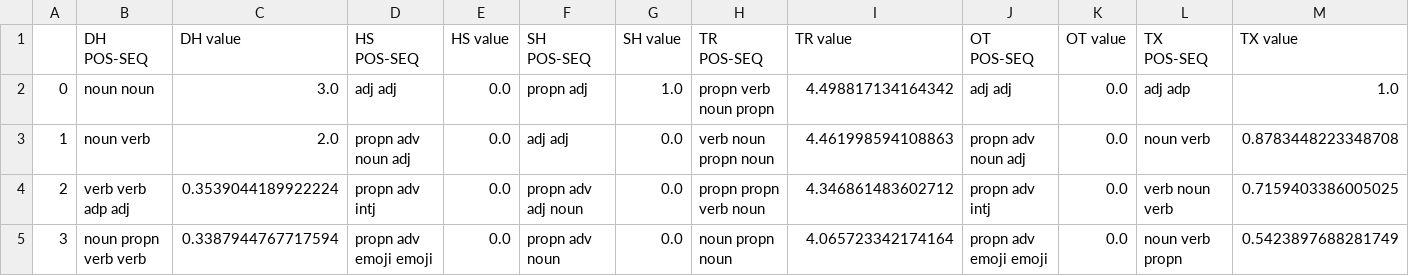
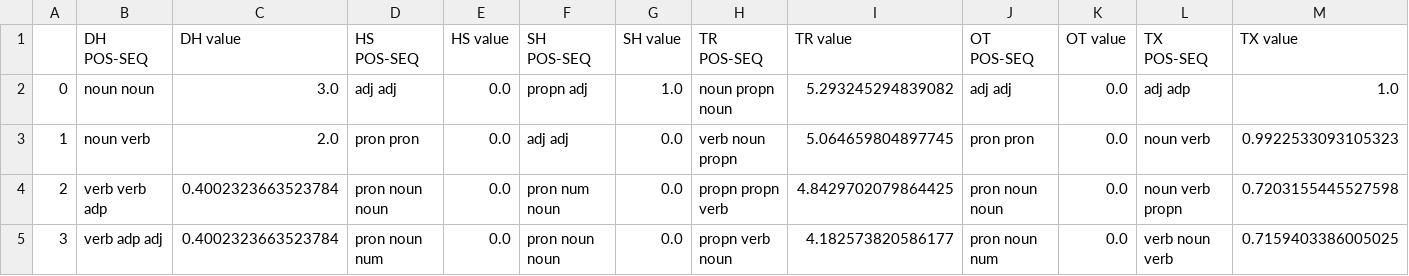
Before and after one commit to feebeef/Twitch-Chat-Log-Toxicity-Analysis, a CSV file: TFIDF-SCORES/0_FOR_ANALYSIS_RESULTS/TOP_POS_TFIDF_pew0.csv, drawn as a sheet; only a part is shown; the diff covers the shown part only.

```diff
--- a/TFIDF-SCORES/0_FOR_ANALYSIS_RESULTS/TOP_POS_TFIDF_pew0.csv
+++ b/TFIDF-SCORES/0_FOR_ANALYSIS_RESULTS/TOP_POS_TFIDF_pew0.csv
@@ -1,5 +1,5 @@
 ,DH POS-SEQ,DH value,HS POS-SEQ,HS value,SH POS-SEQ,SH value,TR POS-SEQ,TR value,OT POS-SEQ,OT value,TX POS-SEQ,TX value
-0,noun noun,3.0,adj adj,0.0,propn adj,1.0,propn verb noun propn,4.498817134164342,adj adj,0.0,adj adp,1.0
-1,noun verb,2.0,propn adv noun adj,0.0,adj adj,0.0,verb noun propn noun,4.461998594108863,propn adv noun adj,0.0,noun verb,0.8783448223348708
-2,verb verb adp adj,0.3539044189922224,propn adv intj,0.0,propn adv adj noun,0.0,propn propn verb noun,4.346861483602712,propn adv intj,0.0,verb noun verb,0.7159403386005025
-3,noun propn verb verb,0.3387944767717594,propn adv emoji emoji,0.0,propn adv noun,0.0,noun propn noun,4.065723342174164,propn adv emoji emoji,0.0,noun verb propn,0.5423897688281749
+0,noun noun,3.0,adj adj,0.0,propn adj,1.0,noun propn noun,5.293245294839082,adj adj,0.0,adj adp,1.0
+1,noun verb,2.0,pron pron,0.0,adj adj,0.0,verb noun propn,5.064659804897745,pron pron,0.0,noun verb,0.9922533093105323
+2,verb verb adp,0.4002323663523784,pron noun noun,0.0,pron num noun,0.0,propn propn verb,4.8429702079864425,pron noun noun,0.0,noun verb propn,0.7203155445527598
+3,verb adp adj,0.4002323663523784,pron noun num,0.0,pron noun noun,0.0,propn verb noun,4.182573820586177,pron noun num,0.0,verb noun verb,0.7159403386005025
```
Also changed, not shown: 54 edited cells elsewhere in this file, Annotations/CSVs/foxnews_FULL.csv, TFIDF-SCORES/0_FOR_ANALYSIS_RESULTS/TOP_POS_TFIDF_drdisrespect_FULL.csv, 34 other files.
